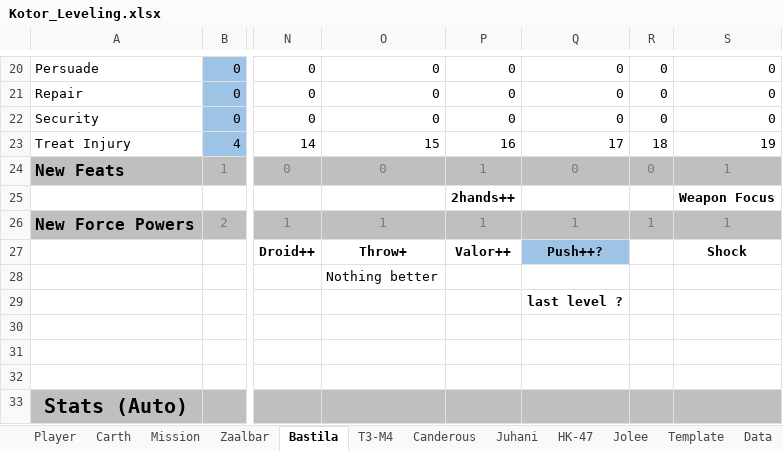
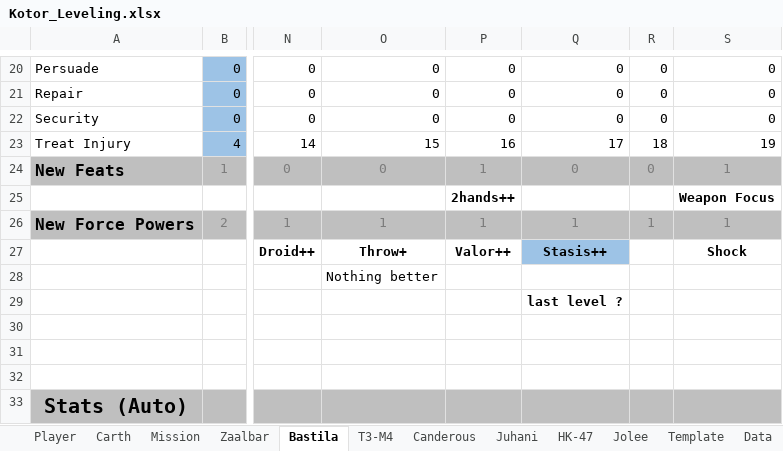
Before and after one commit to nadrino/kotor-walkthrough, an Excel workbook: kotor/leveling/Kotor_Leveling.xlsx, sheet Bastila, drawn as a sheet; only a part is shown, gaps mark what is left out; values as stored, in another font and other column widths than the file's, no borders; charts and pictures and conditional formats not drawn; the diff names each change by its address in the sheet, - before the commit and + after, or states it on an @@ line.

```diff
--- a/kotor/leveling/Kotor_Leveling.xlsx (sheet Bastila)
+++ b/kotor/leveling/Kotor_Leveling.xlsx (sheet Bastila)
-Q27: Push++?
+Q27: Stasis++
```
Also changed, not shown: sheet Canderous, 1 other file.
